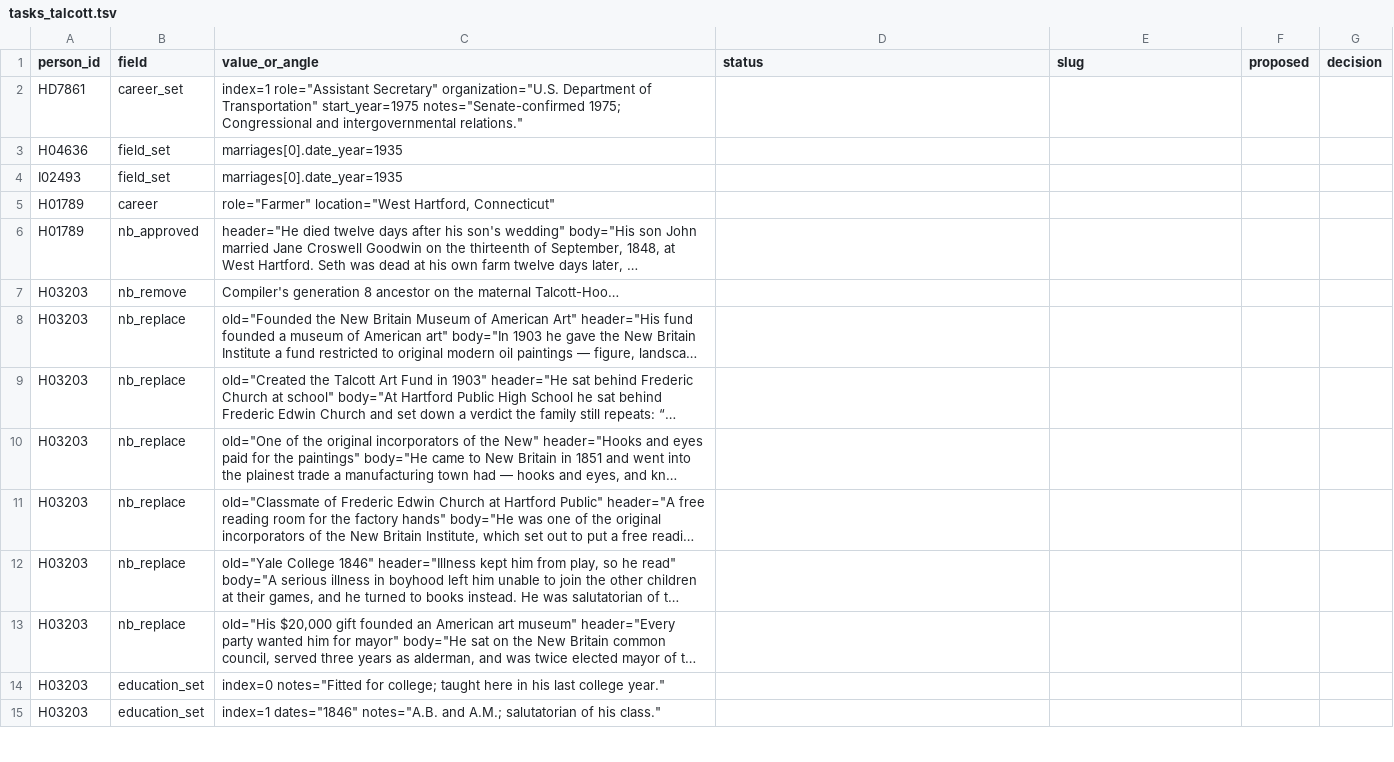
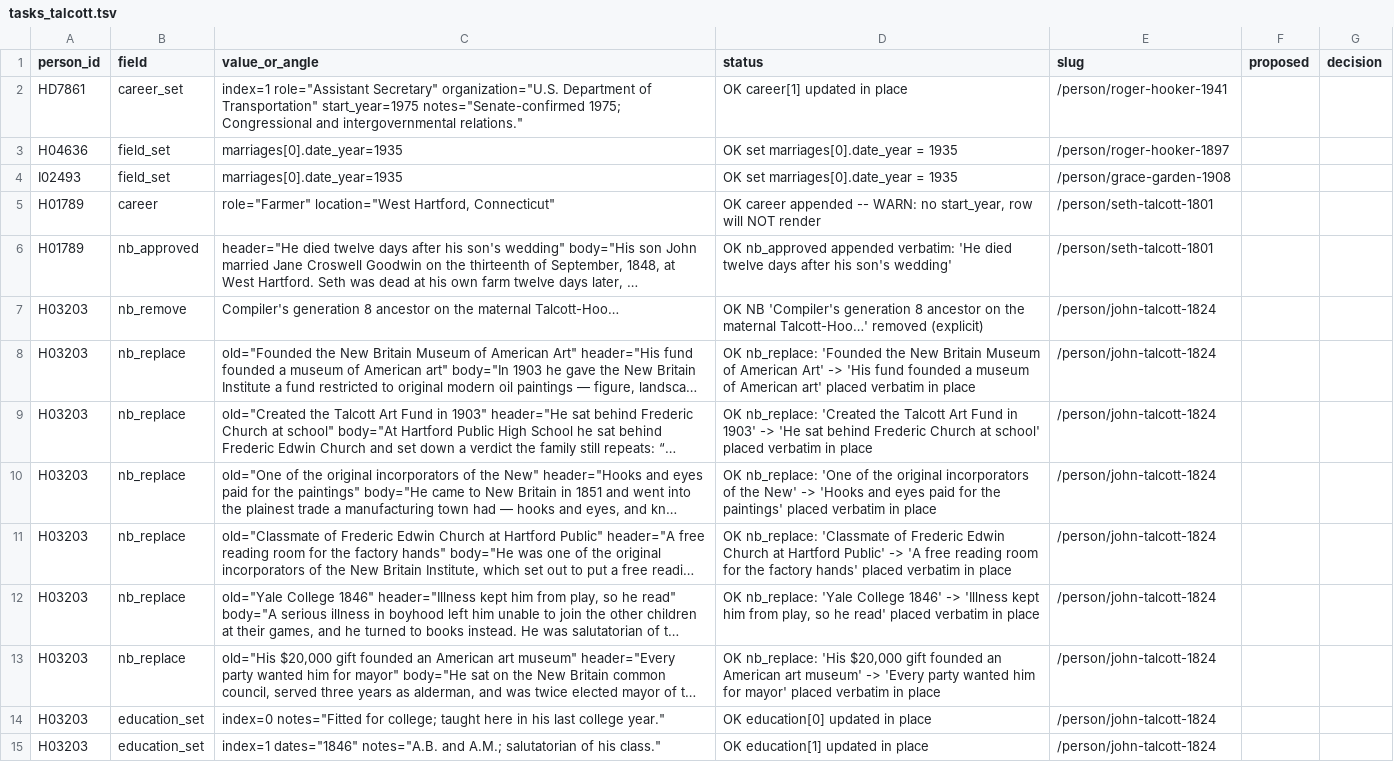
Before and after one commit to 35degrees/hookerfamily041726, a TSV file: tasks_talcott.tsv, drawn as a sheet; only a part is shown; long unchanged cells end in …; the diff covers the shown part only; the diff names each change by its address in the sheet, - before the commit and + after, or states it on an @@ line.

Commit message:
Talcott cluster: rebuild H03203 NBs (6 teasers, no dollar figures), fix edu notes leaking INST002, add career; Seth H01789 death NB + farmer; fill Jane U00039 + Fannie U00040; HD7861 DOT 1975; H04636/I02493 marriage year 1935

```diff
--- a/tasks_talcott.tsv
+++ b/tasks_talcott.tsv
-D2 (status): (empty)
+D2 (status): OK career[1] updated in place
-E2 (slug): (empty)
+E2 (slug): /person/roger-hooker-1941
-D3:D4 (status): (empty)
+D3:D4 (status): OK set marriages[0].date_year = 1935
-E3 (slug): (empty)
+E3 (slug): /person/roger-hooker-1897
-E4 (slug): (empty)
+E4 (slug): /person/grace-garden-1908
-D5 (status): (empty)
+D5 (status): OK career appended -- WARN: no start_year, row will NOT render
-E5:E6 (slug): (empty)
+E5:E6 (slug): /person/seth-talcott-1801
-D6 (status): (empty)
+D6 (status): OK nb_approved appended verbatim: 'He died twelve days after his son's wedding'
-D7 (status): (empty)
+D7 (status): OK NB 'Compiler's generation 8 ancestor on the maternal Talcott-Hoo…' removed (explicit)
-E7:E15 (slug): (empty)
+E7:E15 (slug): /person/john-talcott-1824
-D8 (status): (empty)
+D8 (status): OK nb_replace: 'Founded the New Britain Museum of American Art' -> 'His fund founded a museum of American art' placed verbatim in place
-D9 (status): (empty)
+D9 (status): OK nb_replace: 'Created the Talcott Art Fund in 1903' -> 'He sat behind Frederic Church at school' placed verbatim in place
-D10 (status): (empty)
+D10 (status): OK nb_replace: 'One of the original incorporators of the New' -> 'Hooks and eyes paid for the paintings' placed verbatim in place
-D11 (status): (empty)
+D11 (status): OK nb_replace: 'Classmate of Frederic Edwin Church at Hartford Public' -> 'A free reading room for the factory hands' placed verbatim in place
-D12 (status): (empty)
+D12 (status): OK nb_replace: 'Yale College 1846' -> 'Illness kept him from play, so he read' placed verbatim in place
-D13 (status): (empty)
+D13 (status): OK nb_replace: 'His $20,000 gift founded an American art museum' -> 'Every party wanted him for mayor' placed verbatim in place
-D14 (status): (empty)
+D14 (status): OK education[0] updated in place
-D15 (status): (empty)
+D15 (status): OK education[1] updated in place
```
Also changed, not shown: 40 edited cells elsewhere in this file, 2 other files.
